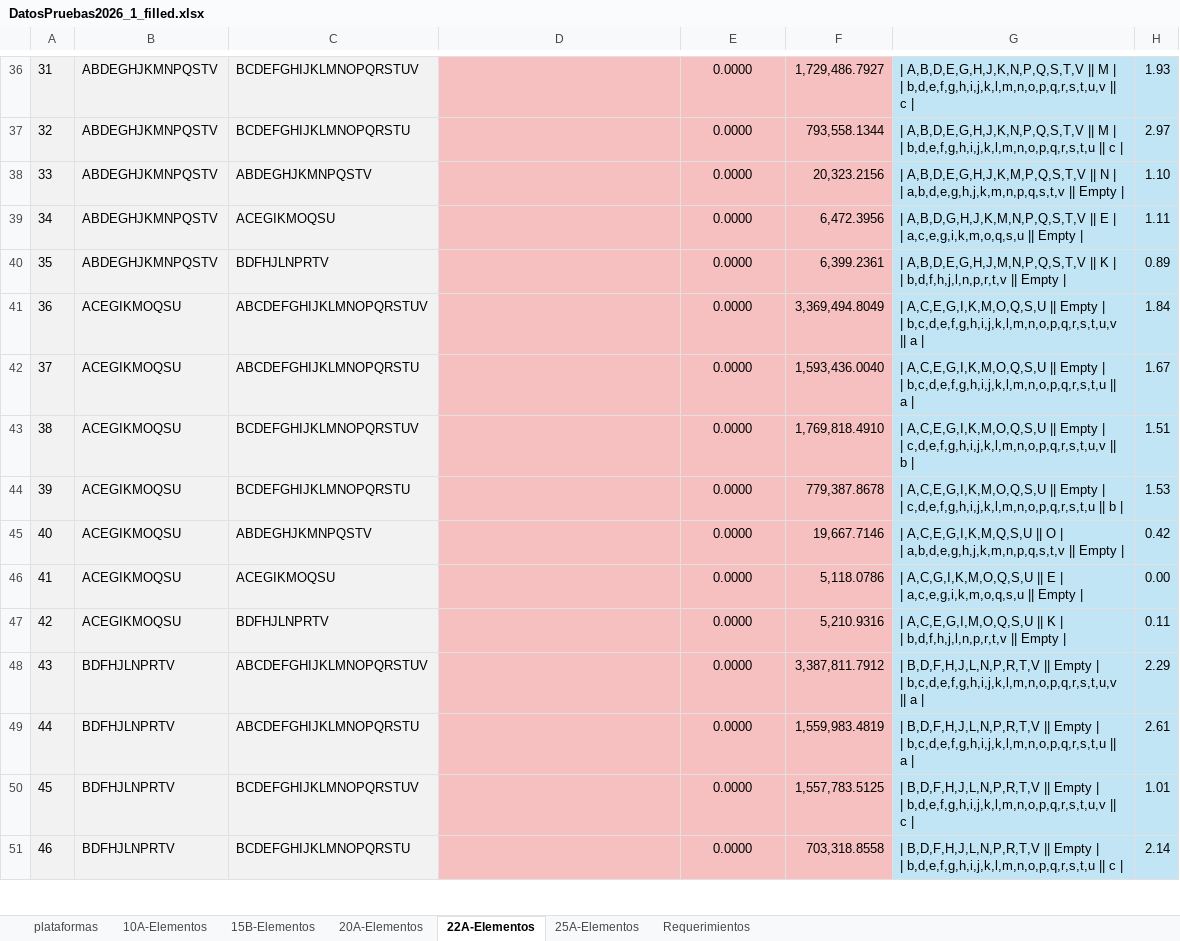
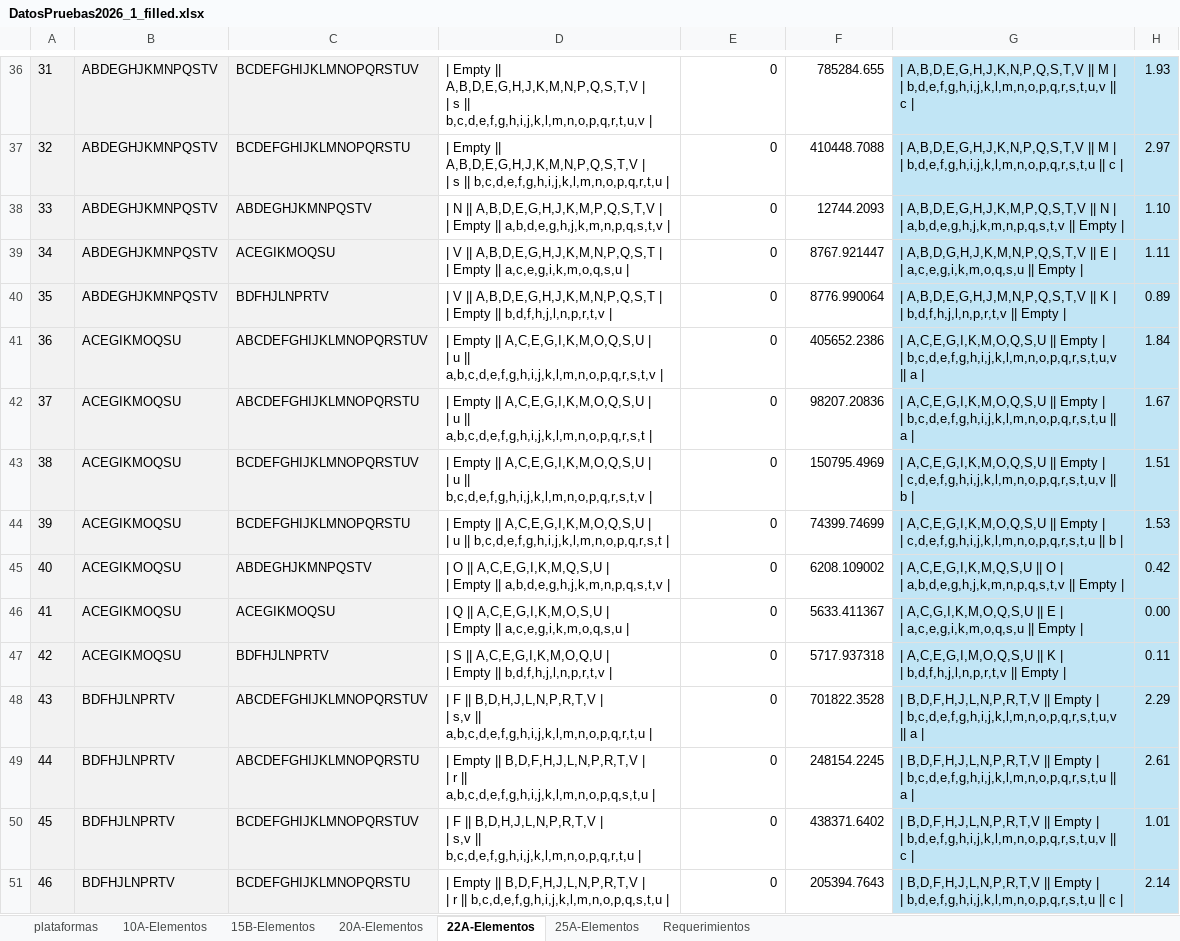
Before and after one commit to Manu2480/Proyecto-An-lisis, an Excel workbook: docs/DatosPruebas2026_1_filled.xlsx, sheet 22A-Elementos, drawn as a sheet; only a part is shown, gaps mark what is left out; values as stored, in another font and other column widths than the file's, no borders; ↵ is a line break in a cell; the diff covers the shown part only; the diff names each change by its address in the sheet, - before the commit and + after, or states it on an @@ line.

```diff
--- a/docs/DatosPruebas2026_1_filled.xlsx (sheet 22A-Elementos)
+++ b/docs/DatosPruebas2026_1_filled.xlsx (sheet 22A-Elementos)
-D36:F51 fill: #F6C0C0
+D36:F51 fill: none
-D36: (empty)
+D36: | Empty || A,B,D,E,G,H,J,K,M,N,P,Q,S,T,V | ↵ | s || b,c,d,e,f,g,h,i,j,k,l,m,n,o,p,q,r,t,u,v |
-E36:E51: 0.0000
+E36:E51: 0
-E36:E51 alignment: center
+E36:E51 alignment: right
-F36: 1,729,486.7927
+F36: 785284.655
-D37: (empty)
+D37: | Empty || A,B,D,E,G,H,J,K,M,N,P,Q,S,T,V | ↵ | s || b,c,d,e,f,g,h,i,j,k,l,m,n,o,p,q,r,t,u |
-F37: 793,558.1344
+F37: 410448.7088
-D38: (empty)
+D38: | N || A,B,D,E,G,H,J,K,M,P,Q,S,T,V | ↵ | Empty || a,b,d,e,g,h,j,k,m,n,p,q,s,t,v |
-F38: 20,323.2156
+F38: 12744.2093
-D39: (empty)
+D39: | V || A,B,D,E,G,H,J,K,M,N,P,Q,S,T | ↵ | Empty || a,c,e,g,i,k,m,o,q,s,u |
-F39: 6,472.3956
+F39: 8767.921447
-D40: (empty)
+D40: | V || A,B,D,E,G,H,J,K,M,N,P,Q,S,T | ↵ | Empty || b,d,f,h,j,l,n,p,r,t,v |
-F40: 6,399.2361
+F40: 8776.990064
-D41: (empty)
+D41: | Empty || A,C,E,G,I,K,M,O,Q,S,U | ↵ | u || a,b,c,d,e,f,g,h,i,j,k,l,m,n,o,p,q,r,s,t,v |
-F41: 3,369,494.8049
+F41: 405652.2386
-D42: (empty)
+D42: | Empty || A,C,E,G,I,K,M,O,Q,S,U | ↵ | u || a,b,c,d,e,f,g,h,i,j,k,l,m,n,o,p,q,r,s,t |
-F42: 1,593,436.0040
+F42: 98207.20836
-D43: (empty)
+D43: | Empty || A,C,E,G,I,K,M,O,Q,S,U | ↵ | u || b,c,d,e,f,g,h,i,j,k,l,m,n,o,p,q,r,s,t,v |
-F43: 1,769,818.4910
+F43: 150795.4969
-D44: (empty)
+D44: | Empty || A,C,E,G,I,K,M,O,Q,S,U | ↵ | u || b,c,d,e,f,g,h,i,j,k,l,m,n,o,p,q,r,s,t |
-F44: 779,387.8678
+F44: 74399.74699
-D45: (empty)
+D45: | O || A,C,E,G,I,K,M,Q,S,U | ↵ | Empty || a,b,d,e,g,h,j,k,m,n,p,q,s,t,v |
-F45: 19,667.7146
+F45: 6208.109002
-D46: (empty)
+D46: | Q || A,C,E,G,I,K,M,O,S,U | ↵ | Empty || a,c,e,g,i,k,m,o,q,s,u |
-F46: 5,118.0786
+F46: 5633.411367
-D47: (empty)
+D47: | S || A,C,E,G,I,K,M,O,Q,U | ↵ | Empty || b,d,f,h,j,l,n,p,r,t,v |
-F47: 5,210.9316
+F47: 5717.937318
-D48: (empty)
+D48: | F || B,D,H,J,L,N,P,R,T,V | ↵ | s,v || a,b,c,d,e,f,g,h,i,j,k,l,m,n,o,p,q,r,t,u |
-F48: 3,387,811.7912
+F48: 701822.3528
-D49: (empty)
+D49: | Empty || B,D,F,H,J,L,N,P,R,T,V | ↵ | r || a,b,c,d,e,f,g,h,i,j,k,l,m,n,o,p,q,s,t,u |
-F49: 1,559,983.4819
+F49: 248154.2245
-D50: (empty)
+D50: | F || B,D,H,J,L,N,P,R,T,V | ↵ | s,v || b,c,d,e,f,g,h,i,j,k,l,m,n,o,p,q,r,t,u |
-F50: 1,557,783.5125
+F50: 438371.6402
-D51: (empty)
+D51: | Empty || B,D,F,H,J,L,N,P,R,T,V | ↵ | r || b,c,d,e,f,g,h,i,j,k,l,m,n,o,p,q,s,t,u |
-F51: 703,318.8558
+F51: 205394.7643
```
Also changed, not shown: 94 edited cells and cell formats elsewhere in this sheet, sheet 20A-Elementos, 5 other files.
